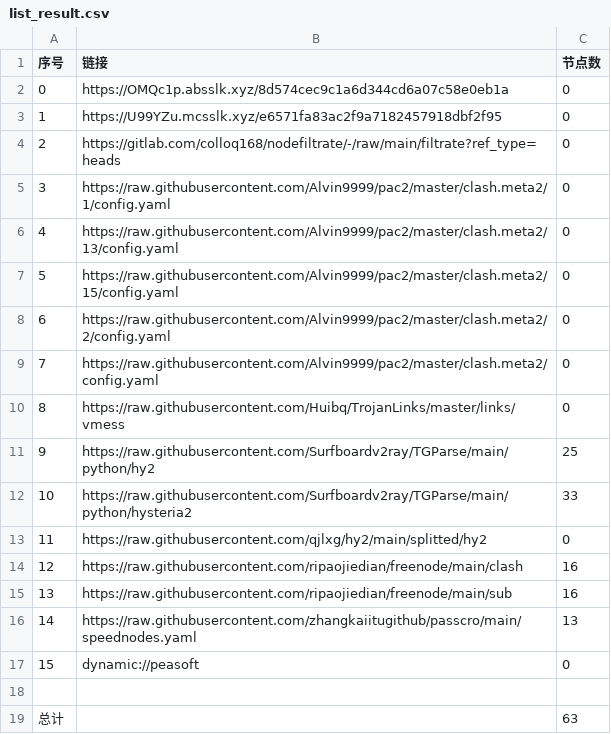
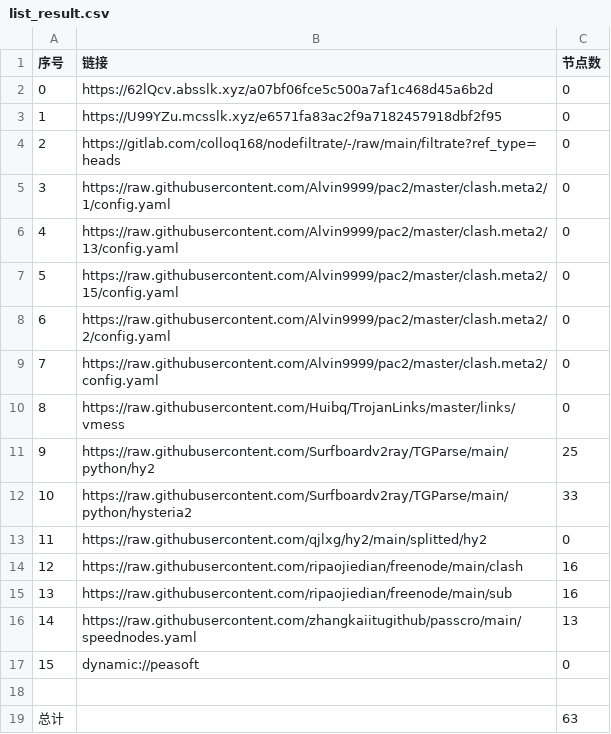
Before and after one commit to wjs-529/AutoMergePublicNodes, a CSV file: list_result.csv, drawn as a sheet.

```diff
--- a/list_result.csv
+++ b/list_result.csv
@@ -1,3 +1,3 @@
 序号,链接,节点数
-0,https://OMQc1p.absslk.xyz/8d574cec9c1a6d344cd6a07c58e0eb1a,0
+0,https://62lQcv.absslk.xyz/a07bf06fce5c500a7af1c468d45a6b2d,0
 1,https://U99YZu.mcsslk.xyz/e6571fa83ac2f9a7182457918dbf2f95,0
```
Also changed, not shown: 3 other files.
